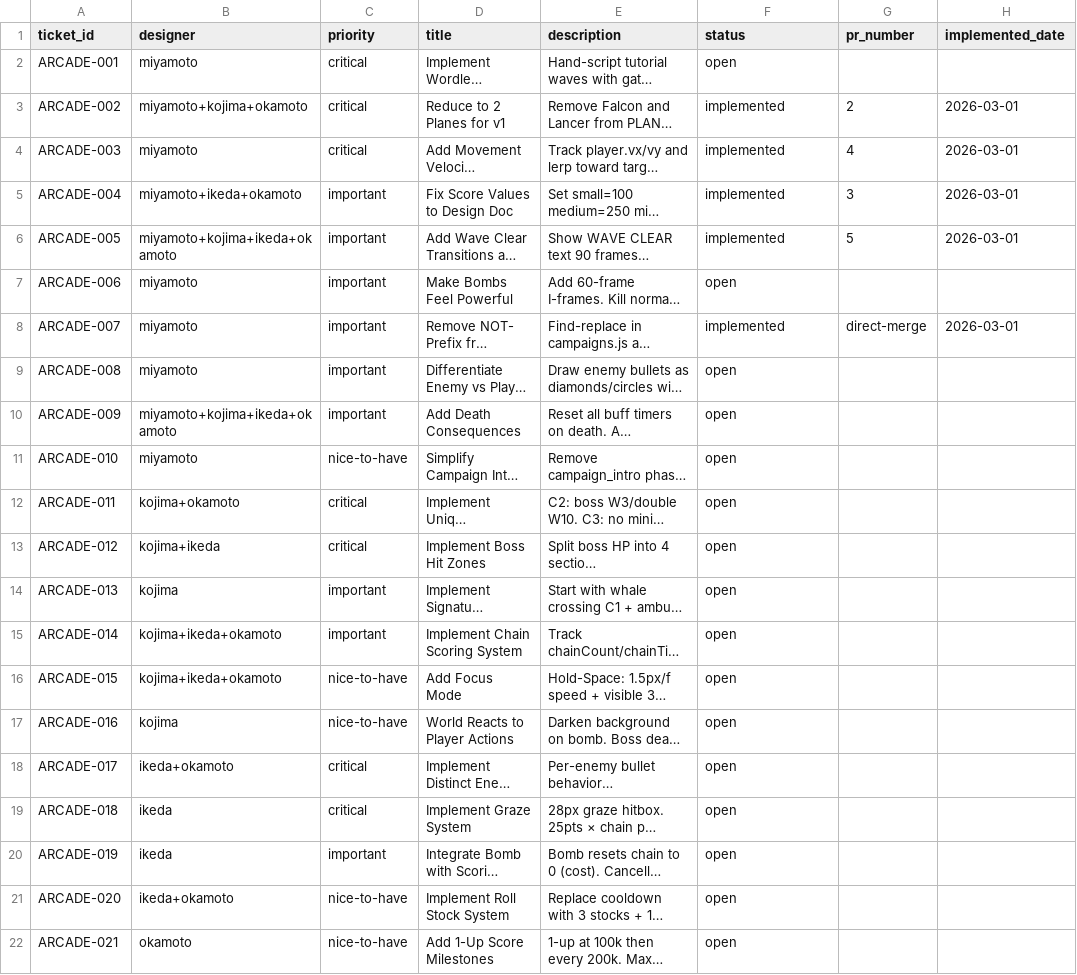
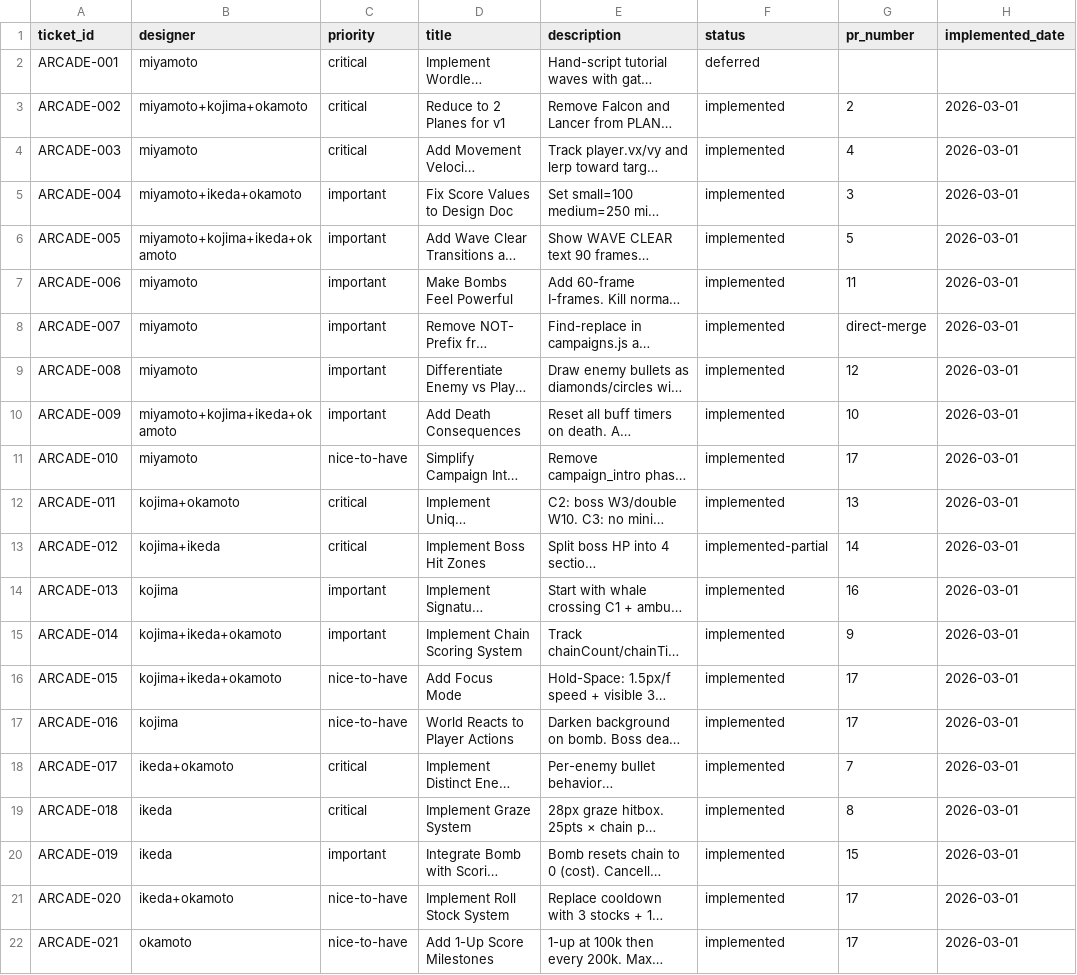
Before and after one commit to joenewbry/openarcade, a CSV file: 1942/design/tickets.csv, drawn as a sheet; long unchanged cells end in …; the diff names each change by its address in the sheet, - before the commit and + after, or states it on an @@ line.

```diff
--- a/1942/design/tickets.csv
+++ b/1942/design/tickets.csv
-F2 (status): open
+F2 (status): deferred
-F7 (status): open
+F7 (status): implemented
-G7 (pr_number): (empty)
+G7 (pr_number): 11
-H7 (implemented_date): (empty)
+H7 (implemented_date): 2026-03-01
-F9:F12 (status): open
+F9:F12 (status): implemented
-G9 (pr_number): (empty)
+G9 (pr_number): 12
-H9:H22 (implemented_date): (empty)
+H9:H22 (implemented_date): 2026-03-01
-G10 (pr_number): (empty)
+G10 (pr_number): 10
-G11 (pr_number): (empty)
+G11 (pr_number): 17
-G12 (pr_number): (empty)
+G12 (pr_number): 13
-F13 (status): open
+F13 (status): implemented-partial
-G13 (pr_number): (empty)
+G13 (pr_number): 14
-F14:F22 (status): open
+F14:F22 (status): implemented
-G14 (pr_number): (empty)
+G14 (pr_number): 16
-G15 (pr_number): (empty)
+G15 (pr_number): 9
-G16:G17 (pr_number): (empty)
+G16:G17 (pr_number): 17
-G18 (pr_number): (empty)
+G18 (pr_number): 7
-G19 (pr_number): (empty)
+G19 (pr_number): 8
-G20 (pr_number): (empty)
+G20 (pr_number): 15
-G21:G22 (pr_number): (empty)
+G21:G22 (pr_number): 17
```
Also changed, not shown: 3 other files.
